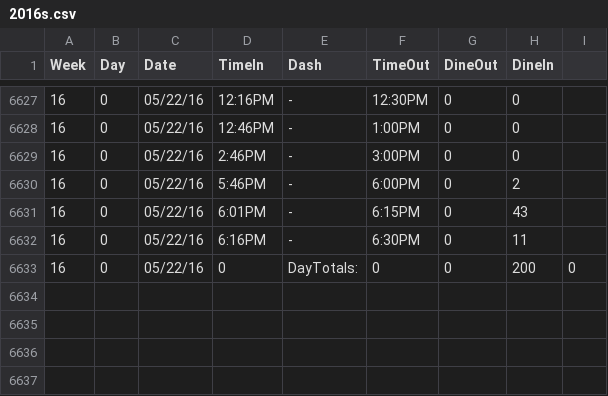
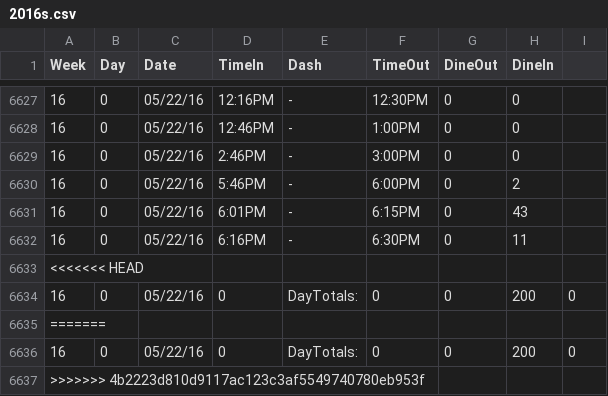
Before and after one commit to grinnelldennis/datavis-dhallfinal, a CSV file: formatted csv/2016s.csv, drawn as a sheet; only a part is shown, gaps mark what is left out; the diff names each change by its address in the sheet, - before the commit and + after, or states it on an @@ line.

```diff
--- a/formatted csv/2016s.csv
+++ b/formatted csv/2016s.csv
+row 6633: <<<<<<< HEAD
+row 6635: =======
+row 6636: 16 | 0 | 05/22/16 | 0 | DayTotals: | 0 | 0 | 200 | 0
+row 6637: >>>>>>> 4b2223d810d9117ac123c3af5549740780eb953f
```
Also changed, not shown: formatted csv/2014f.csv, formatted csv/2015f.csv, 6 other files.
